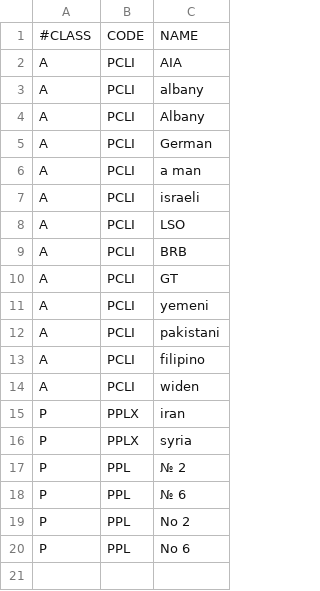
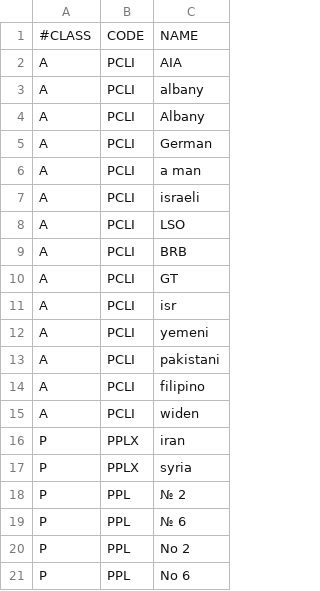
Before and after one commit to OpenSextant/Xponents, a CSV file: solr/etc/gazetteer/filters/exclude-features.csv, drawn as a sheet; the diff names each change by its address in the sheet, - before the commit and + after, or states it on an @@ line.

```diff
--- a/solr/etc/gazetteer/filters/exclude-features.csv
+++ b/solr/etc/gazetteer/filters/exclude-features.csv
+row 11: A | PCLI | isr
```
Also changed, not shown: solr/etc/gazetteer/filters/non-placenames,acronym.csv, solr/etc/gazetteer/filters/non-placenames,admin-codes.csv, 3 other files.
